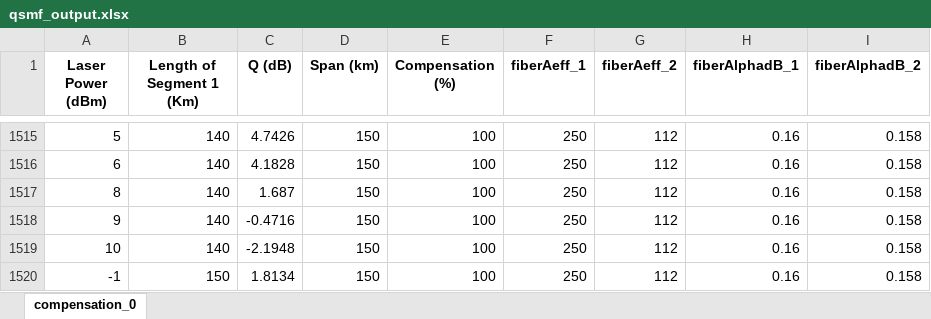
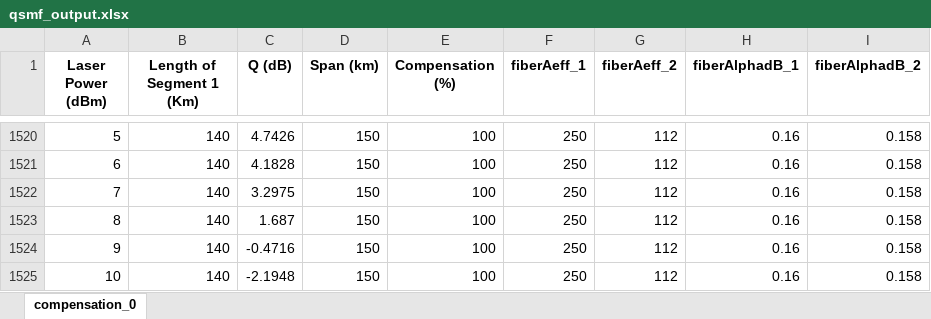
Before and after one commit to asalois/ONDM, an Excel workbook: series_02/mpi_100/qsmf_output.xlsx, sheet compensation_0, drawn as a sheet; only a part is shown, gaps mark what is left out; the shorter side is filled out with more unchanged rows; values as stored, in another font and other column widths than the file's, no borders; the diff covers the shown part only; the diff names each change by its address in the sheet, - before the commit and + after, or states it on an @@ line.

```diff
--- a/series_02/mpi_100/qsmf_output.xlsx (sheet compensation_0)
+++ b/series_02/mpi_100/qsmf_output.xlsx (sheet compensation_0)
+row 1522: 7 | 140 | 3.2975 | 150 | 100 | 250 | 112 | 0.16 | 0.158
```
Also changed, not shown: 5 added rows elsewhere in this sheet, 2 other files.
